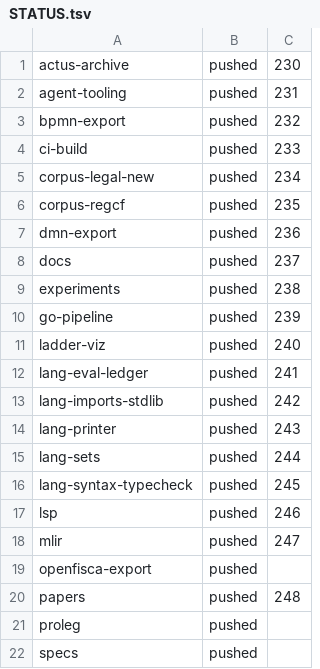
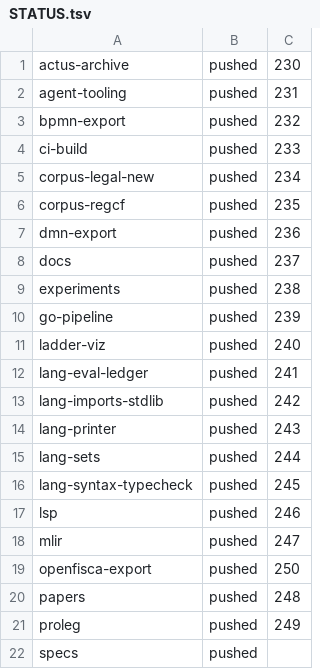
Before and after one commit to legalese/l4-ide, a TSV file: .pr-split/STATUS.tsv, drawn as a sheet.

```diff
--- a/.pr-split/STATUS.tsv
+++ b/.pr-split/STATUS.tsv
@@ -18,5 +18,5 @@ lsp	pushed	246
 mlir	pushed	247
-openfisca-export	pushed	
+openfisca-export	pushed	250
 papers	pushed	248
-proleg	pushed	
+proleg	pushed	249
 specs	pushed	
```
Also changed, not shown: 2 other files.
